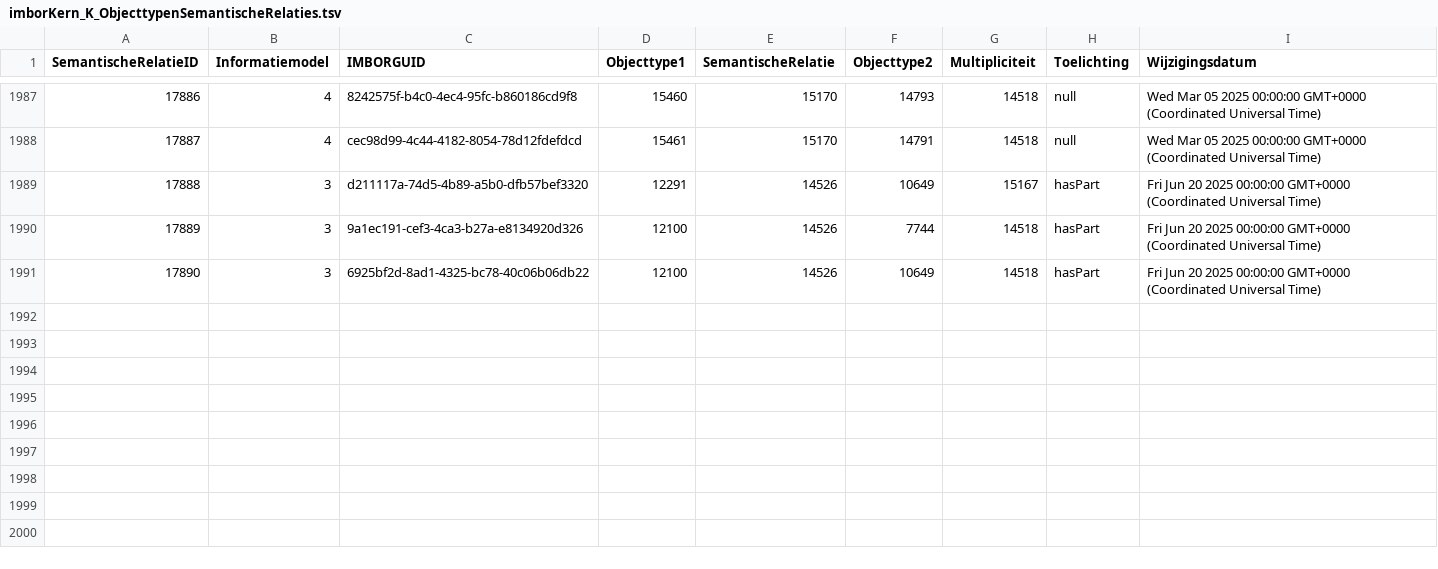
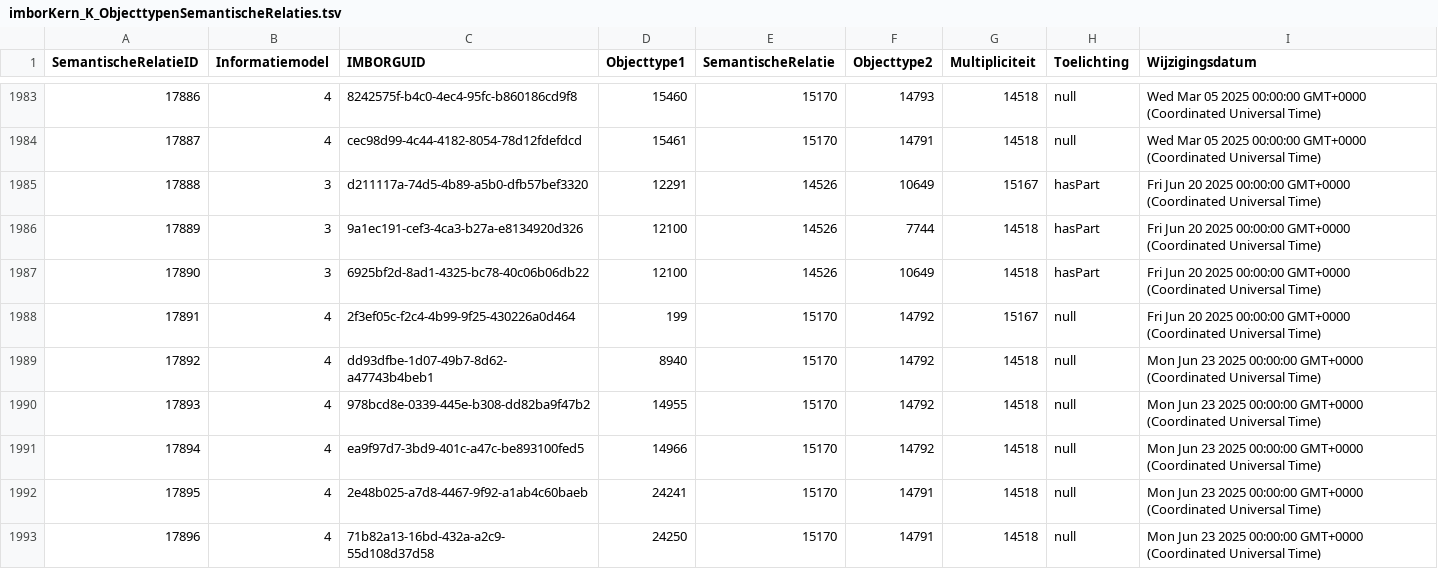
Before and after one commit to Stichting-CROW/imbor-development, a TSV file: data/tsv/imborKern_K_ObjecttypenSemantischeRelaties.tsv, drawn as a sheet; only a part is shown, gaps mark what is left out; the diff covers the shown part only.

```diff
--- a/data/tsv/imborKern_K_ObjecttypenSemantischeRelaties.tsv
+++ b/data/tsv/imborKern_K_ObjecttypenSemantischeRelaties.tsv
@@ -1991 +1987,7 @@ SemantischeRelatieID	Informatiemodel	IMBORGUID	Objecttype1	SemantischeRelatie	Ob
 17890	3	6925bf2d-8ad1-4325-bc78-40c06b06db22	12100	14526	10649	14518	hasPart	Fri Jun 20 2025 00:00:00 GMT+0000 (Coordinated Universal Time)
+17891	4	2f3ef05c-f2c4-4b99-9f25-430226a0d464	199	15170	14792	15167	null	Fri Jun 20 2025 00:00:00 GMT+0000 (Coordinated Universal Time)
+17892	4	dd93dfbe-1d07-49b7-8d62-a47743b4beb1	8940	15170	14792	14518	null	Mon Jun 23 2025 00:00:00 GMT+0000 (Coordinated Universal Time)
+17893	4	978bcd8e-0339-445e-b308-dd82ba9f47b2	14955	15170	14792	14518	null	Mon Jun 23 2025 00:00:00 GMT+0000 (Coordinated Universal Time)
+17894	4	ea9f97d7-3bd9-401c-a47c-be893100fed5	14966	15170	14792	14518	null	Mon Jun 23 2025 00:00:00 GMT+0000 (Coordinated Universal Time)
+17895	4	2e48b025-a7d8-4467-9f92-a1ab4c60baeb	24241	15170	14791	14518	null	Mon Jun 23 2025 00:00:00 GMT+0000 (Coordinated Universal Time)
+17896	4	71b82a13-16bd-432a-a2c9-55d108d37d58	24250	15170	14791	14518	null	Mon Jun 23 2025 00:00:00 GMT+0000 (Coordinated Universal Time)
```
Also changed, not shown: 5 added rows and 4 removed rows elsewhere in this file, data/tsv/imborKern_EnumeratiesDomeinwaarden.tsv, data/tsv/imborKern_Hierarchie.tsv, 7 other files.
